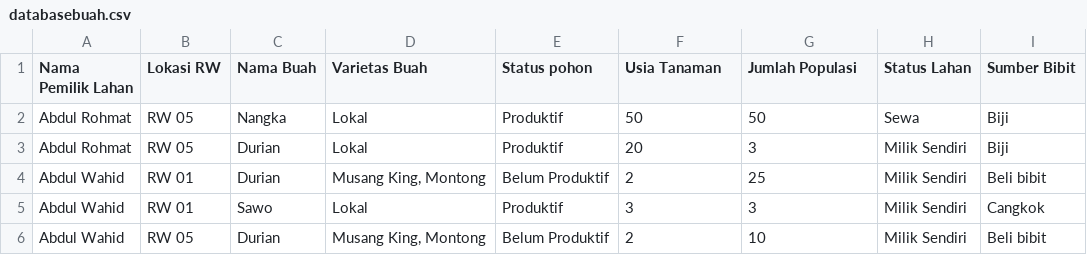
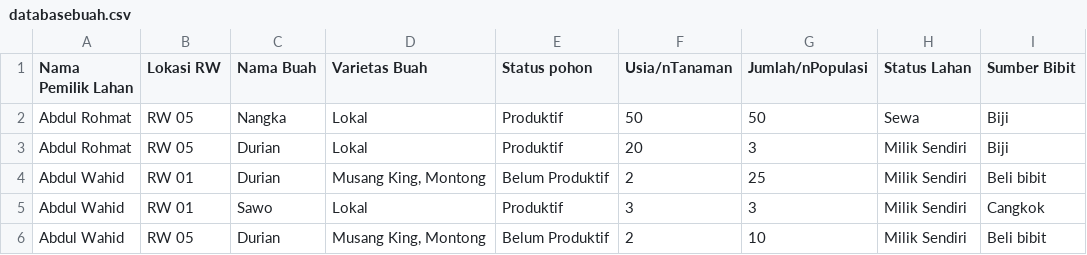
Before and after one commit to pujianira/dashboardkomoditasbuah, a CSV file: databasebuah.csv, drawn as a sheet; only a part is shown.

```diff
--- a/databasebuah.csv
+++ b/databasebuah.csv
@@ -1,2 +1,2 @@
-Nama Pemilik Lahan,Lokasi RW,Nama Buah,Varietas Buah,"Status pohon","Usia Tanaman","Jumlah Populasi",Status Lahan,Sumber Bibit
+Nama Pemilik Lahan,Lokasi RW,Nama Buah,Varietas Buah,"Status pohon","Usia/nTanaman","Jumlah/nPopulasi",Status Lahan,Sumber Bibit
 Abdul Rohmat,RW 05,Nangka,Lokal,Produktif,50,50,Sewa,Biji
```
